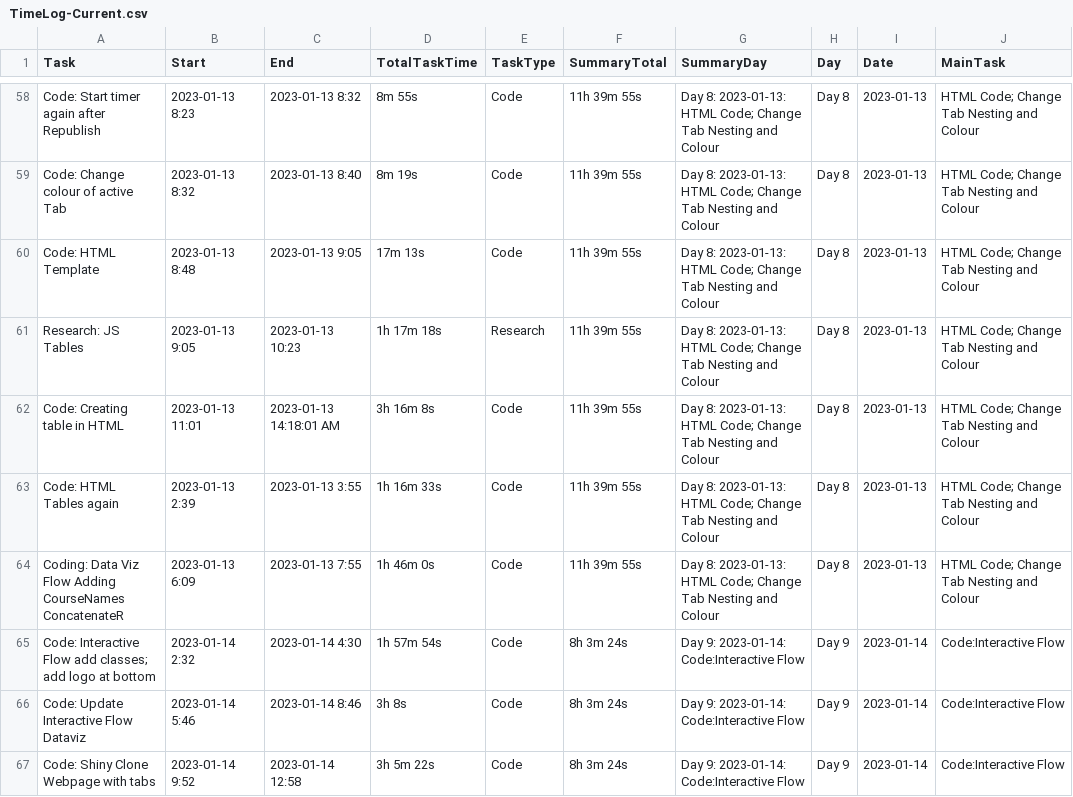
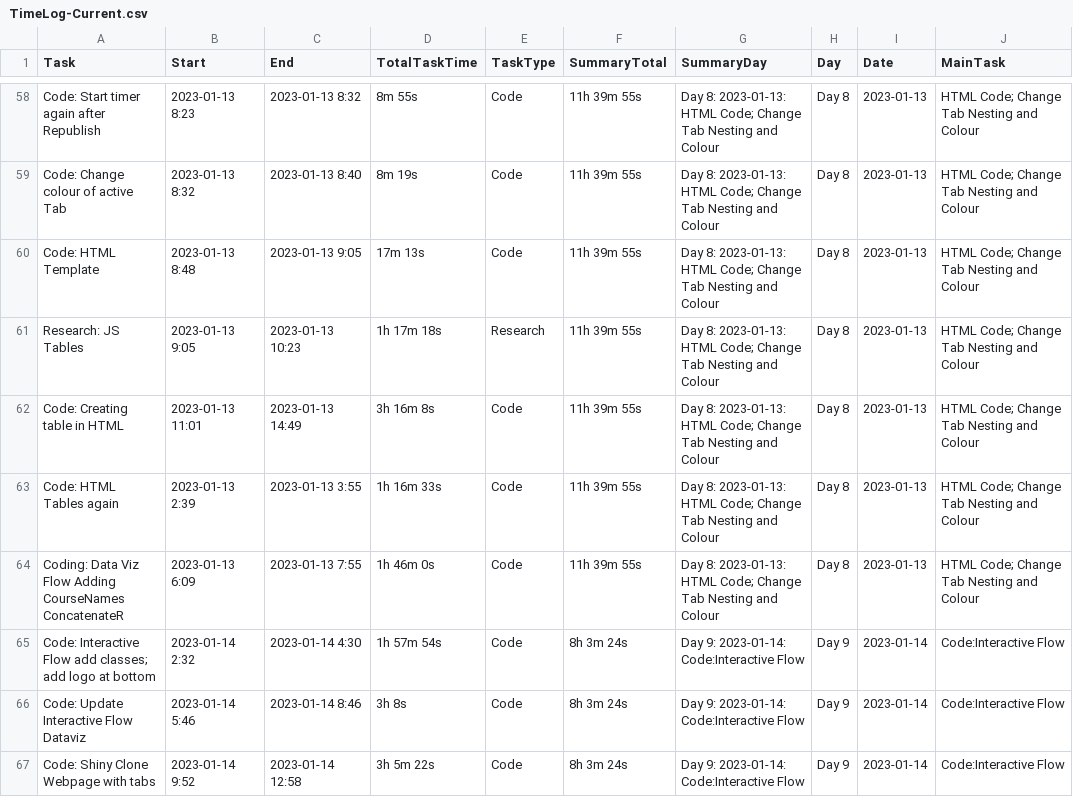
Before and after one commit to WendyAnthony/Code_Each_Day, a CSV file: My_Code/GeogInteractive/TimeLog-Current.csv, drawn as a sheet; only a part is shown, gaps mark what is left out; the diff names each change by its address in the sheet, - before the commit and + after, or states it on an @@ line.

```diff
--- a/My_Code/GeogInteractive/TimeLog-Current.csv
+++ b/My_Code/GeogInteractive/TimeLog-Current.csv
-C62 (End): 2023-01-13 14:18:01 AM
+C62 (End): 2023-01-13 14:49
```
Also changed, not shown: 1 other file.
